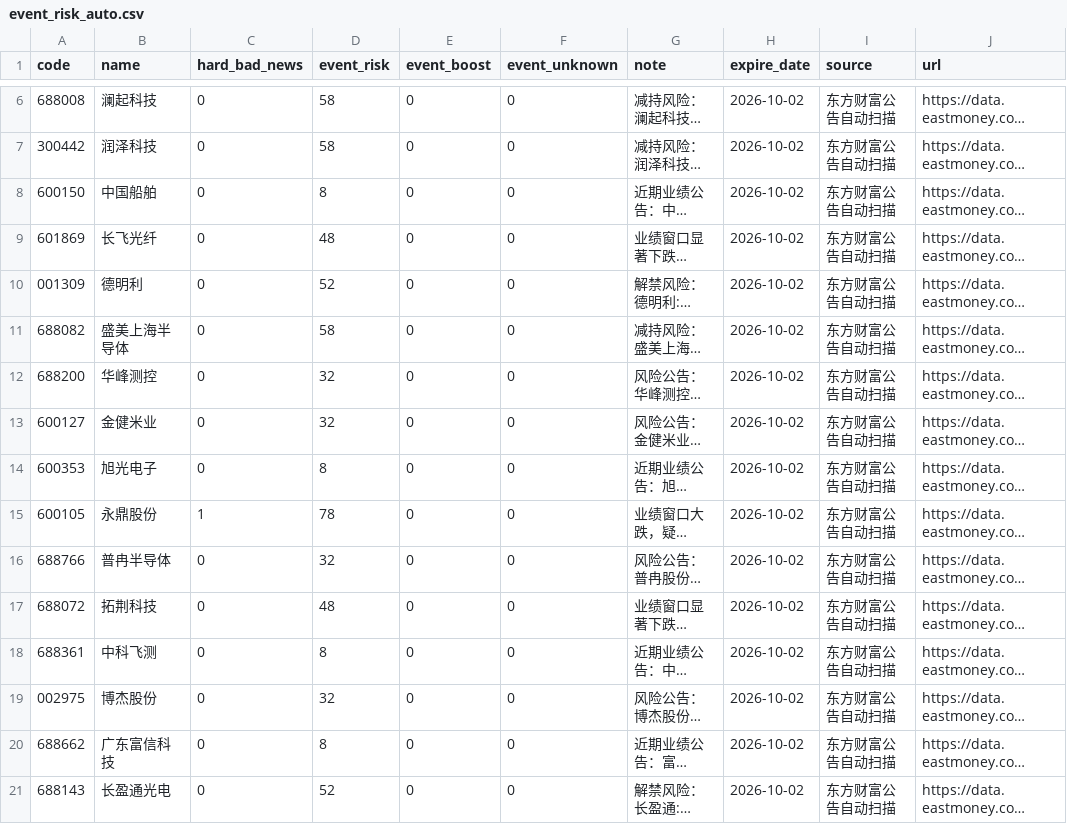
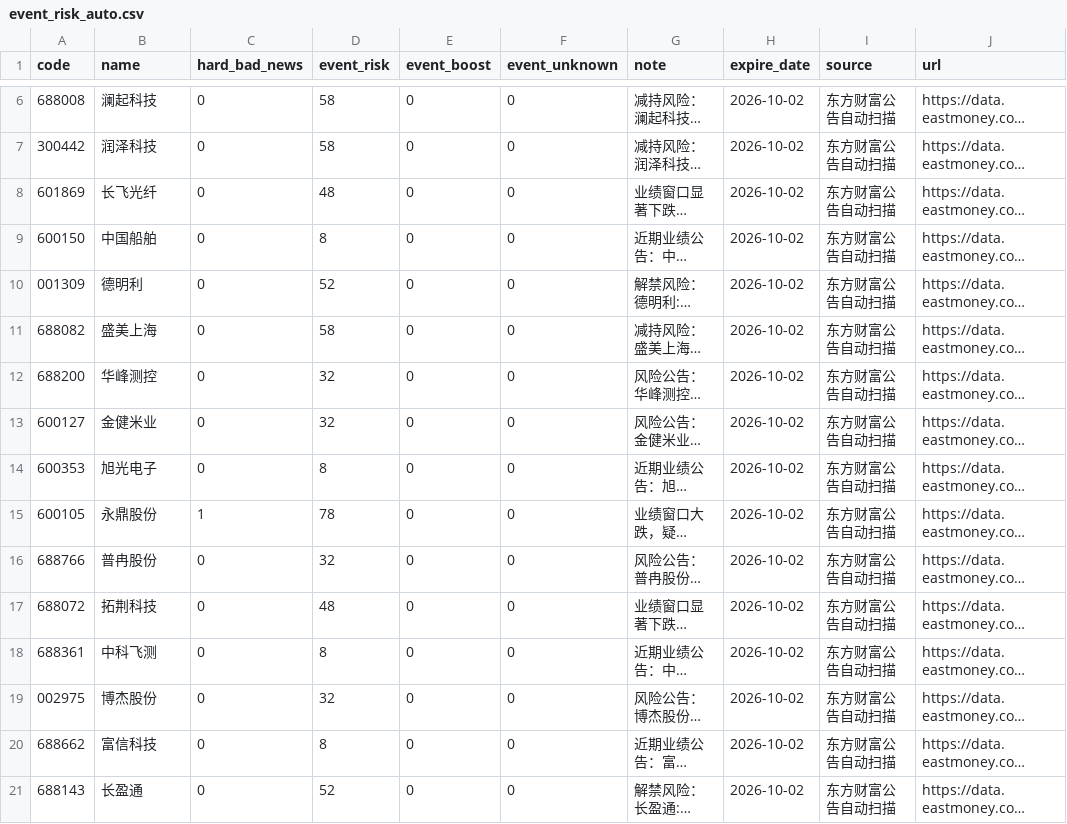
Before and after one commit to chenrj985-ai/decision, a CSV file: data/event_risk_auto.csv, drawn as a sheet; only a part is shown, gaps mark what is left out; long unchanged cells end in …; the diff names each change by its address in the sheet, - before the commit and + after, or states it on an @@ line.

```diff
--- a/data/event_risk_auto.csv
+++ b/data/event_risk_auto.csv
@@ row 9 moved to row 8: 601869 @@
-B11 (name): 盛美上海半导体
+B11 (name): 盛美上海
-B16 (name): 普冉半导体
+B16 (name): 普冉股份
-B20 (name): 广东富信科技
+B20 (name): 富信科技
-B21 (name): 长盈通光电
+B21 (name): 长盈通
```
Also changed, not shown: data/auto_discovery_cache.csv, data/event_scan_cache.csv, 17 other files.
